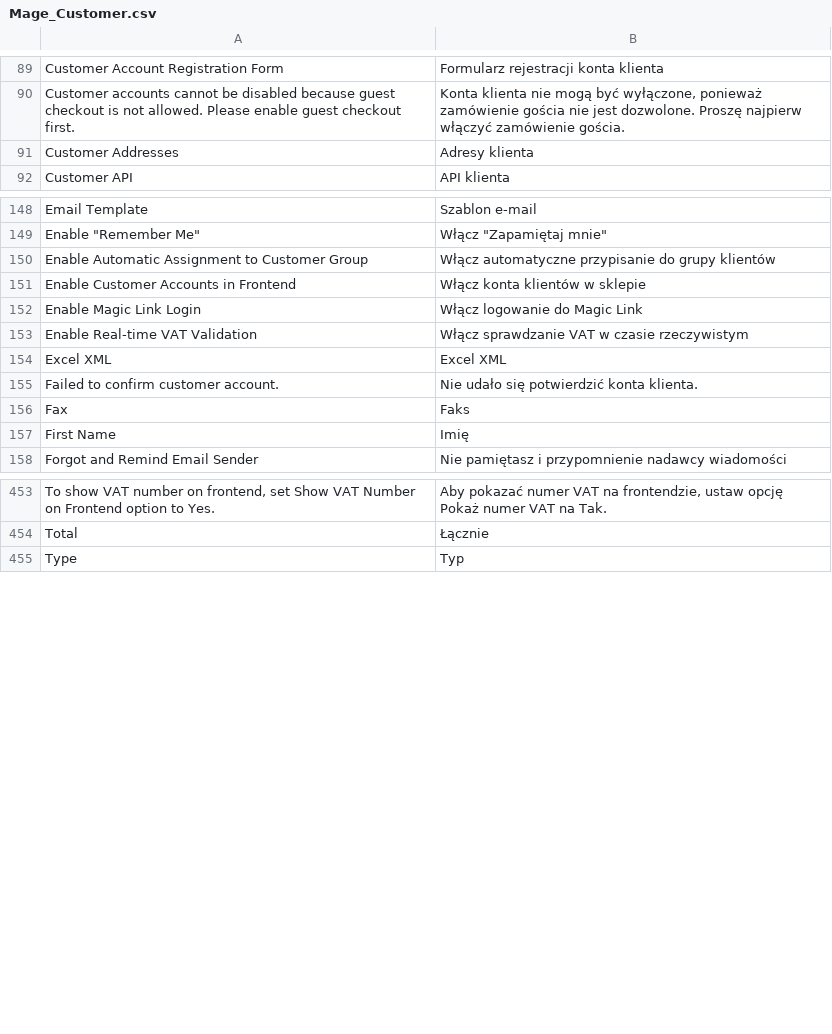
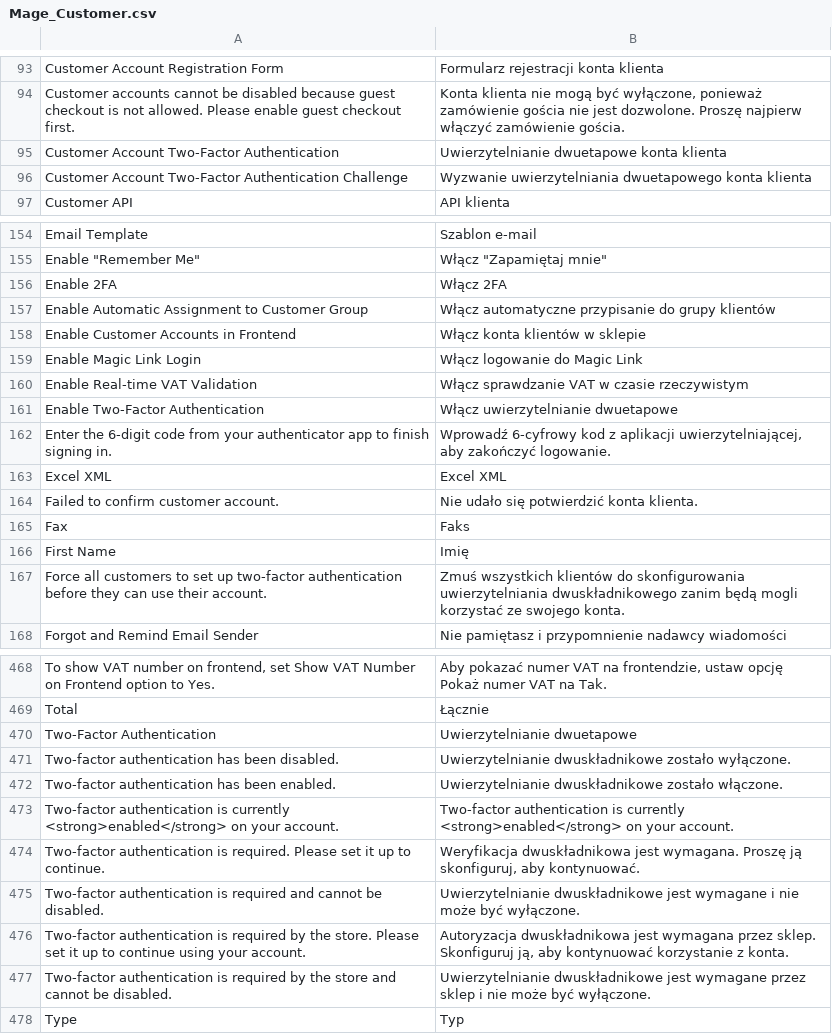
Before and after one commit to MahoCommerce/maho-language-pl_PL, a CSV file: app/locale/pl_PL/Mage_Customer.csv, drawn as a sheet; only a part is shown, gaps mark what is left out; removed rows and columns are numbered as before the commit, all else as after; the diff covers the shown part only; the diff names each change by its address in the sheet, - before the commit and + after, or states it on an @@ line.

```diff
--- a/app/locale/pl_PL/Mage_Customer.csv
+++ b/app/locale/pl_PL/Mage_Customer.csv
-row 91: Customer Addresses | Adresy klienta
+row 95: Customer Account Two-Factor Authentication | Uwierzytelnianie dwuetapowe konta klienta
+row 96: Customer Account Two-Factor Authentication Challenge | Wyzwanie uwierzytelniania dwuetapowego konta klienta
+row 156: Enable 2FA | Włącz 2FA
+row 161: Enable Two-Factor Authentication | Włącz uwierzytelnianie dwuetapowe
+row 162: Enter the 6-digit code from your authenticator app to finish signing in. | Wprowadź 6-cyfrowy kod z aplikacji uwierzytelniającej, aby zakończyć logowanie.
+row 167: Force all customers to set up two-factor authentication before they can use their account. | Zmuś wszystkich klientów do skonfigurowania uwierzytelniania dwuskładnikowego zanim będą mogli korzystać ze swojego konta.
+row 470: Two-Factor Authentication | Uwierzytelnianie dwuetapowe
+row 471: Two-factor authentication has been disabled. | Uwierzytelnianie dwuskładnikowe zostało wyłączone.
+row 472: Two-factor authentication has been enabled. | Uwierzytelnianie dwuskładnikowe zostało włączone.
+row 473: Two-factor authentication is currently <strong>enabled</strong> on your account. | Two-factor authentication is currently <strong>enabled</strong> on your account.
+row 474: Two-factor authentication is required. Please set it up to continue. | Weryfikacja dwuskładnikowa jest wymagana. Proszę ją skonfiguruj, aby kontynuować.
+row 475: Two-factor authentication is required and cannot be disabled. | Uwierzytelnianie dwuskładnikowe jest wymagane i nie może być wyłączone.
+row 476: Two-factor authentication is required by the store. Please set it up to continue using your account. | Autoryzacja dwuskładnikowa jest wymagana przez sklep. Skonfiguruj ją, aby kontynuować korzystanie z konta.
+row 477: Two-factor authentication is required by the store and cannot be disabled. | Uwierzytelnianie dwuskładnikowe jest wymagane przez sklep i nie może być wyłączone.
```
Also changed, not shown: 11 added rows elsewhere in this file, app/locale/pl_PL/Mage_Adminhtml.csv, app/locale/pl_PL/Mage_Catalog.csv, 17 other files.
